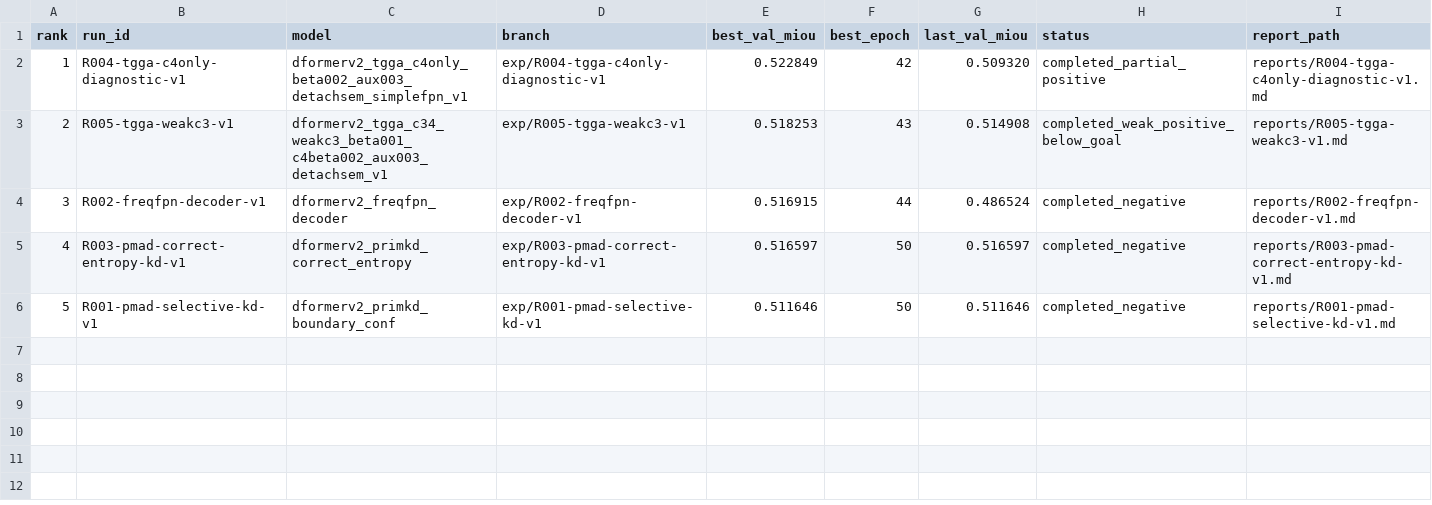
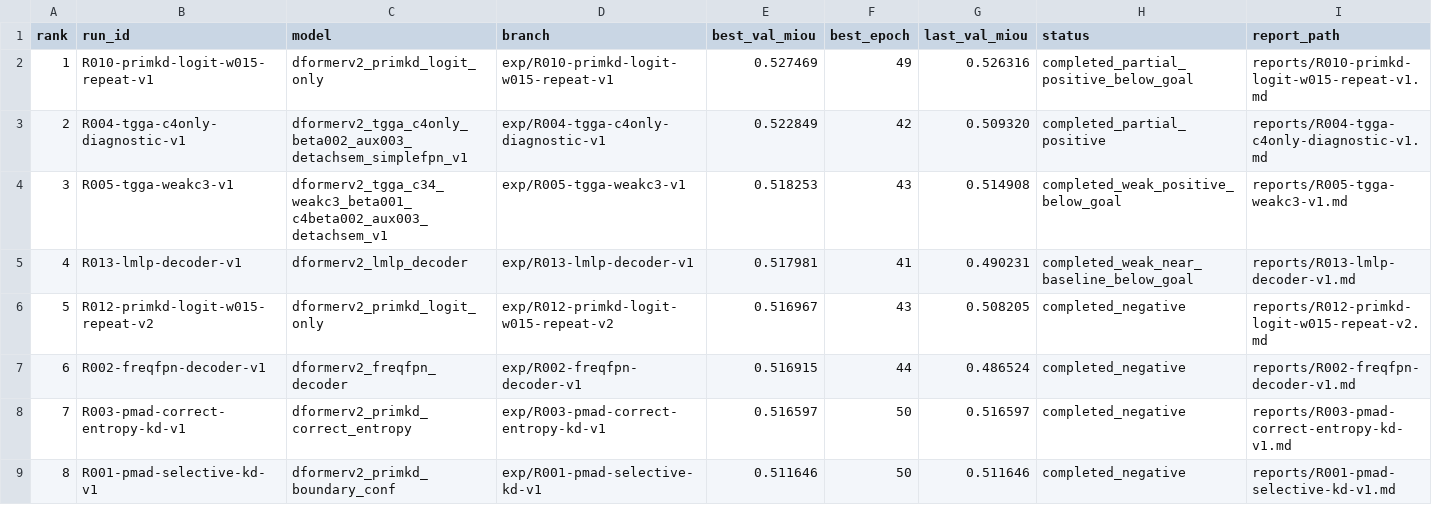
Before and after one commit to hansu650/Lun-Wen, a CSV file: metrics/leaderboard.csv, drawn as a sheet; only a part is shown; addresses are those after the commit; rows hold the shown columns only; the diff names each change by its address in the sheet, - before the commit and + after, or states it on an @@ line.

```diff
--- a/metrics/leaderboard.csv
+++ b/metrics/leaderboard.csv
+row 2: 1 | R010-primkd-logit-w015-repeat-v1 | dformerv2_primkd_logit_only | exp/R010-primkd-logit-w015-repeat-v1 | 0.527469 | 49 | 0.526316 | completed_partial_positive_below_goal | reports/R010-primkd-logit-w015-repeat-v1.md
@@ column A (rank) renumbered from row 3 down @@
+row 5: 4 | R013-lmlp-decoder-v1 | dformerv2_lmlp_decoder | exp/R013-lmlp-decoder-v1 | 0.517981 | 41 | 0.490231 | completed_weak_near_baseline_below_goal | reports/R013-lmlp-decoder-v1.md
+row 6: 5 | R012-primkd-logit-w015-repeat-v2 | dformerv2_primkd_logit_only | exp/R012-primkd-logit-w015-repeat-v2 | 0.516967 | 43 | 0.508205 | completed_negative | reports/R012-primkd-logit-w015-repeat-v2.md
```
Also changed, not shown: 27 other files.
